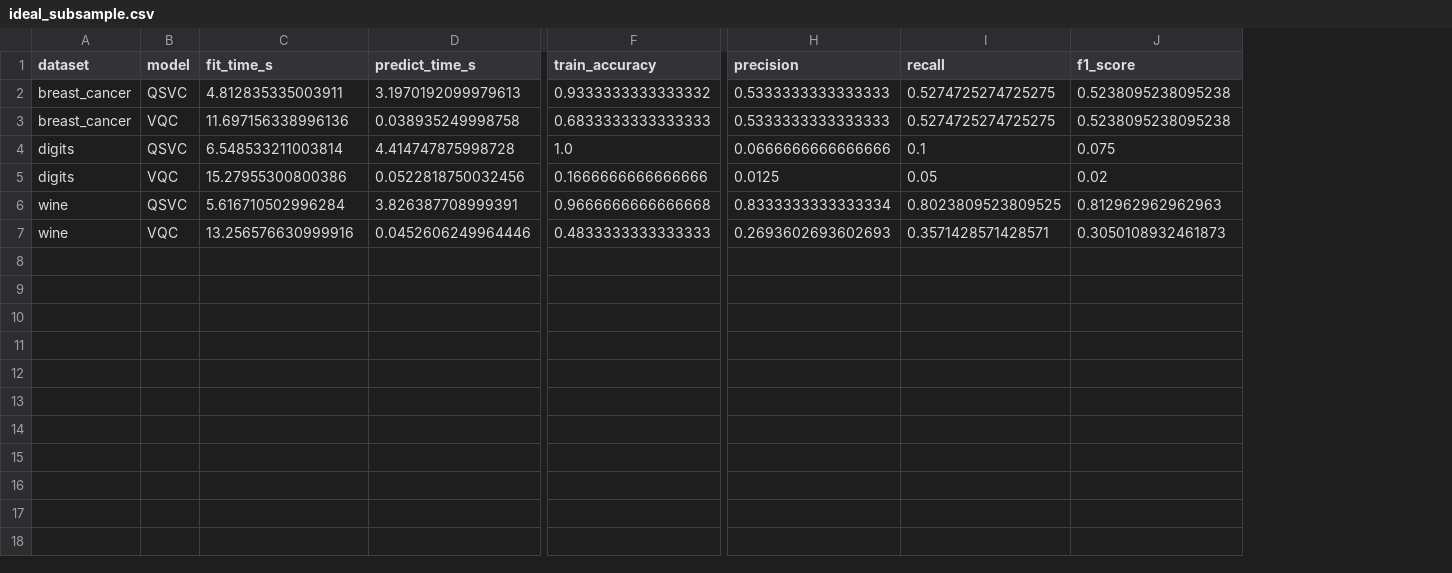
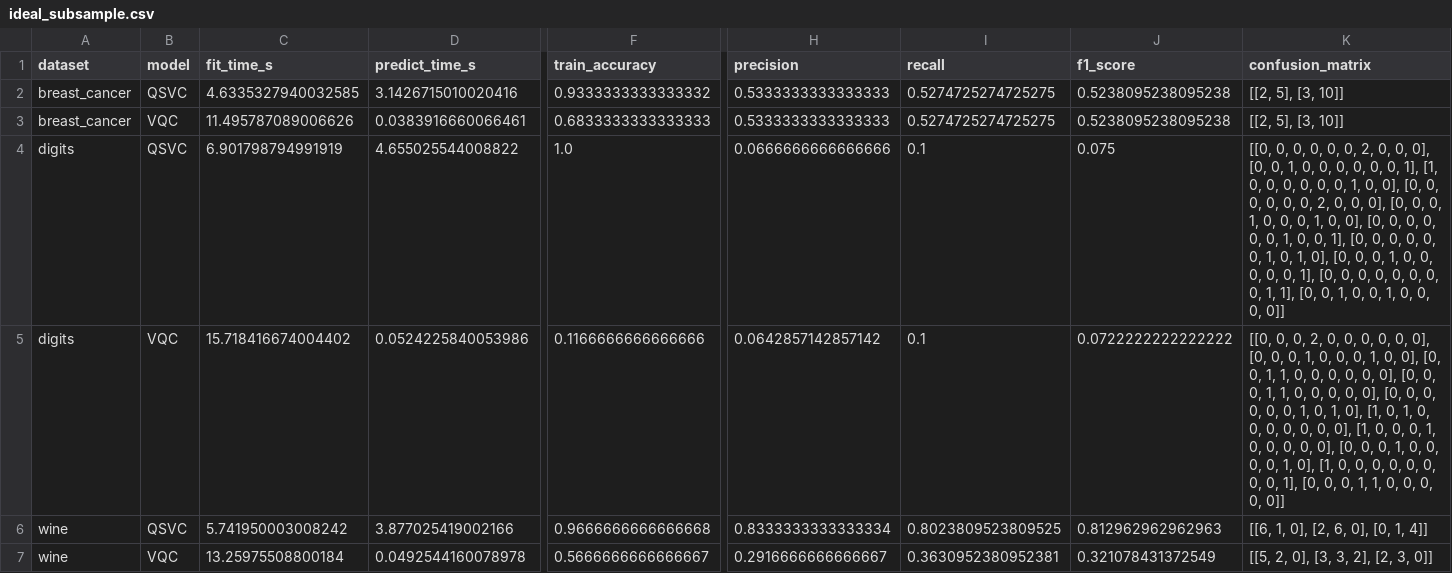
Before and after one commit to rosario-cafaro/l8-thesis, a CSV file: experiments/results/tables/ideal_subsample.csv, drawn as a sheet; only a part is shown, gaps mark what is left out; removed rows and columns are numbered as before the commit, all else as after; rows hold the shown columns only; the diff names each change by its address in the sheet, - before the commit and + after, or states it on an @@ line.

```diff
--- a/experiments/results/tables/ideal_subsample.csv
+++ b/experiments/results/tables/ideal_subsample.csv
+column K (confusion_matrix), rows 2-4: [[2, 5], [3, 10]] | [[2, 5], [3, 10]] | [[0, 0, 0, 0, 0, 0, 2, 0, 0, 0], [0, 0, 1, 0, 0, 0, 0, 0, 0, 1], [1, 0, 0, 0, 0, 0, 0, 1, 0, 0], [0, 0, 0, 0, 0, 0, 2, 0, 0, 0], [0, 0, 0, 1, 0, 0, 0, 1, 0, 0], [0, 0, 0, 0, 0, 0, 1, 0, 0, 1], [0, 0, 0, 0, 0, 0, 1, 0, 1, 0], [0, 0, 0, 1, 0, 0, 0, 0, 0, 1], [0, 0, 0, 0, 0, 0, 0, 0, 1, 1], [0, 0, 1, 0, 0, 1, 0, 0, 0, 0]]; rows 6-7: [[6, 1, 0], [2, 6, 0], [0, 1, 4]] | [[5, 2, 0], [3, 3, 2], [2, 3, 0]]
-C2 (fit_time_s): 4.812835335003911
+C2 (fit_time_s): 4.6335327940032585
-D2 (predict_time_s): 3.1970192099979613
+D2 (predict_time_s): 3.1426715010020416
-C3 (fit_time_s): 11.697156338996136
+C3 (fit_time_s): 11.495787089006626
-D3 (predict_time_s): 0.038935249998758
+D3 (predict_time_s): 0.0383916660066461
-C4 (fit_time_s): 6.548533211003814
+C4 (fit_time_s): 6.901798794991919
-D4 (predict_time_s): 4.414747875998728
+D4 (predict_time_s): 4.655025544008822
-row 5: digits | VQC | 15.27955300800386 | 0.0522818750032456 | 0.1666666666666666 | 0.0125 | 0.05 | 0.02
+row 5: digits | VQC | 15.718416674004402 | 0.0524225840053986 | 0.1166666666666666 | 0.0642857142857142 | 0.1 | 0.0722222222222222 | [[0, 0, 0, 2, 0, 0, 0, 0, 0, 0], [0, 0, 0, 1, 0, 0, 0, 1, 0, 0], [0, 0, 1, 1, 0, 0, 0, 0, 0, 0], [0, 0, 0, 1, 1, 0, 0, 0, 0, 0], [0, 0, 0, 0, 0, 0, 1, 0, 1, 0], [1, 0, 1, 0, 0, 0, 0, 0, 0, 0], [1, 0, 0, 0, 1, 0, 0, 0, 0, 0], [0, 0, 0, 1, 0, 0, 0, 0, 1, 0], [1, 0, 0, 0, 0, 0, 0, 0, 0, 1], [0, 0, 0, 1, 1, 0, 0, 0, 0, 0]]
-C6 (fit_time_s): 5.616710502996284
+C6 (fit_time_s): 5.741950003008242
-D6 (predict_time_s): 3.826387708999391
+D6 (predict_time_s): 3.877025419002166
-C7 (fit_time_s): 13.256576630999916
+C7 (fit_time_s): 13.25975508800184
-D7 (predict_time_s): 0.0452606249964446
+D7 (predict_time_s): 0.0492544160078978
-F7 (train_accuracy): 0.4833333333333333
+F7 (train_accuracy): 0.5666666666666667
-H7 (precision): 0.2693602693602693
+H7 (precision): 0.2916666666666667
-I7 (recall): 0.3571428571428571
+I7 (recall): 0.3630952380952381
-J7 (f1_score): 0.3050108932461873
+J7 (f1_score): 0.321078431372549
```
Also changed, not shown: experiments/results/tables/ideal_subsample_breast_cancer.csv, experiments/results/tables/ideal_subsample_digits.csv, 31 other files.
